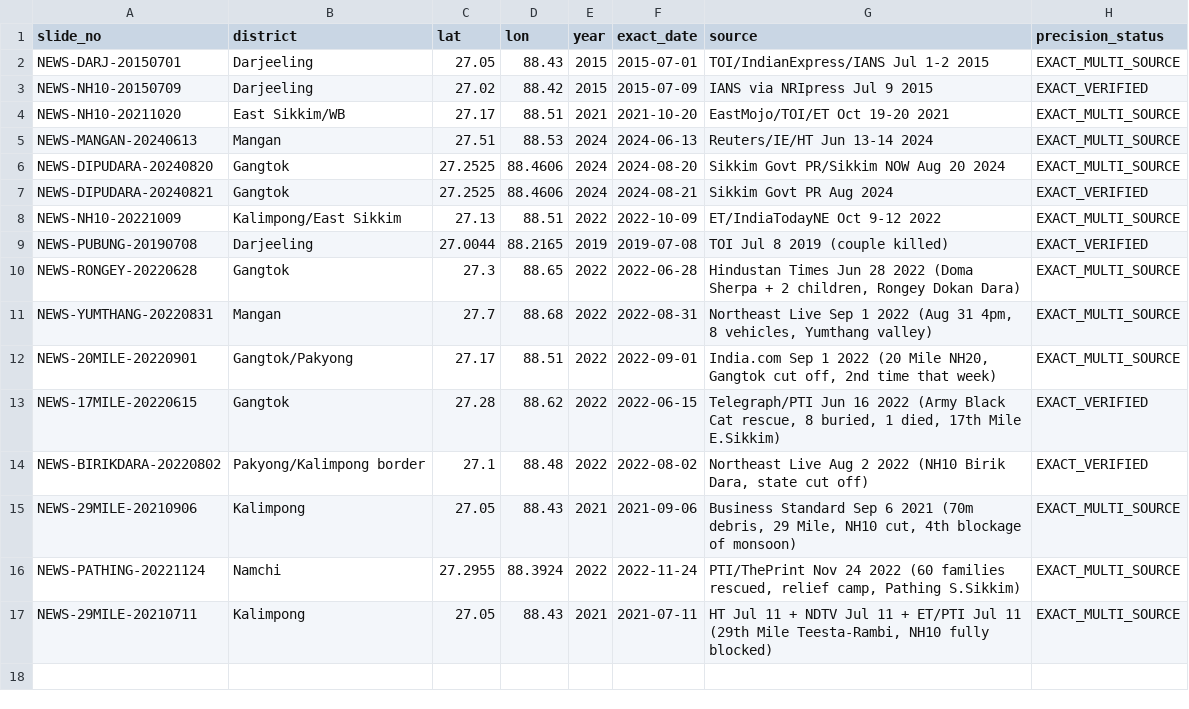
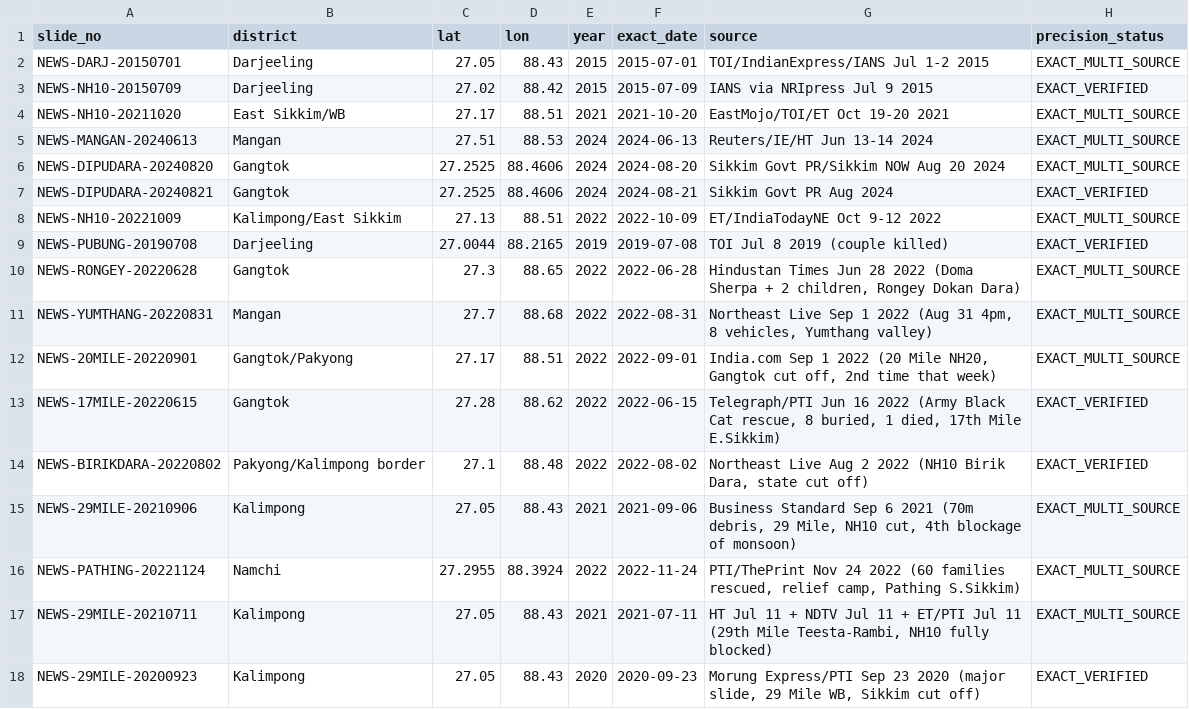
Before and after one commit to Gupta-Sarthak-358/Talus, a CSV file: data/sih26001/evidence/championship_events_v1.csv, drawn as a sheet.

```diff
--- a/data/sih26001/evidence/championship_events_v1.csv
+++ b/data/sih26001/evidence/championship_events_v1.csv
@@ -17 +17,2 @@ NEWS-PATHING-20221124,Namchi,27.2955,88.3924,2022,2022-11-24,"PTI/ThePrint Nov 2
 NEWS-29MILE-20210711,Kalimpong,27.05,88.43,2021,2021-07-11,"HT Jul 11 + NDTV Jul 11 + ET/PTI Jul 11 (29th Mile Teesta-Rambi, NH10 fully blocked)",EXACT_MULTI_SOURCE
+NEWS-29MILE-20200923,Kalimpong,27.05,88.43,2020,2020-09-23,"Morung Express/PTI Sep 23 2020 (major slide, 29 Mile WB, Sikkim cut off)",EXACT_VERIFIED
```
Also changed, not shown: data/sih26001/evidence/trackA_candidates.csv, 2 other files.
